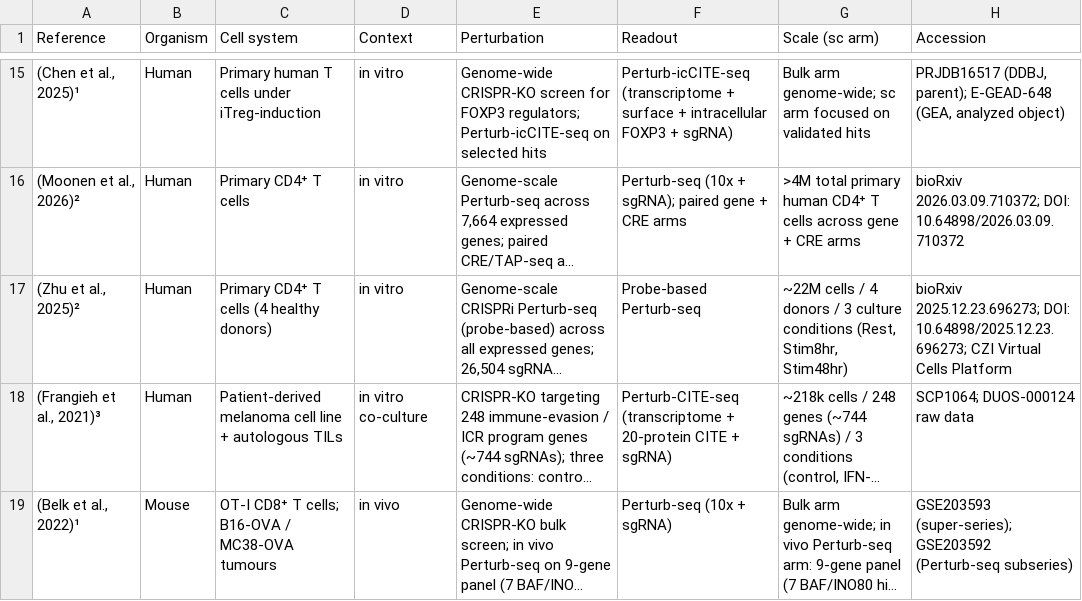
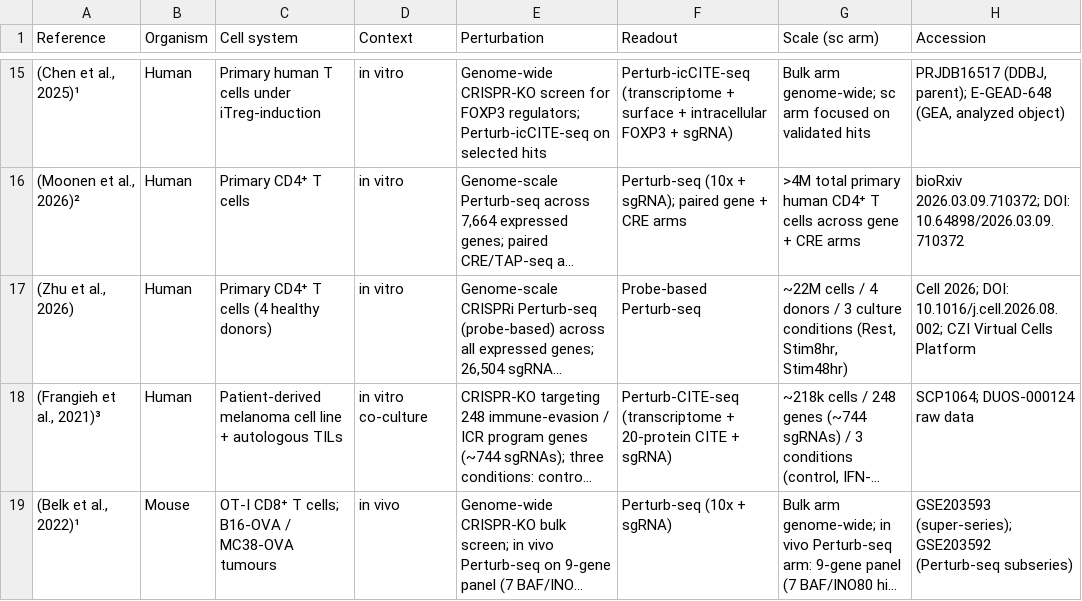
Before and after one commit to Chan-Hee/ivcbench, a CSV file: results/_paper/Supplementary_Table_S1_dataset_inventory.csv, drawn as a sheet; only a part is shown, gaps mark what is left out; long unchanged cells end in …; the diff names each change by its address in the sheet, - before the commit and + after, or states it on an @@ line.

```diff
--- a/results/_paper/Supplementary_Table_S1_dataset_inventory.csv
+++ b/results/_paper/Supplementary_Table_S1_dataset_inventory.csv
-A17 (Reference): (Zhu et al., 2025)²
+A17 (Reference): (Zhu et al., 2026)
-H17 (Accession): bioRxiv 2025.12.23.696273; DOI: 10.64898/2025.12.23.696273; CZI Virtual…
+H17 (Accession): Cell 2026; DOI: 10.1016/j.cell.2026.08.002; CZI Virtual…
```
Also changed, not shown: results/_paper/supplementary_tables/Supplementary_Table_S1.csv.
